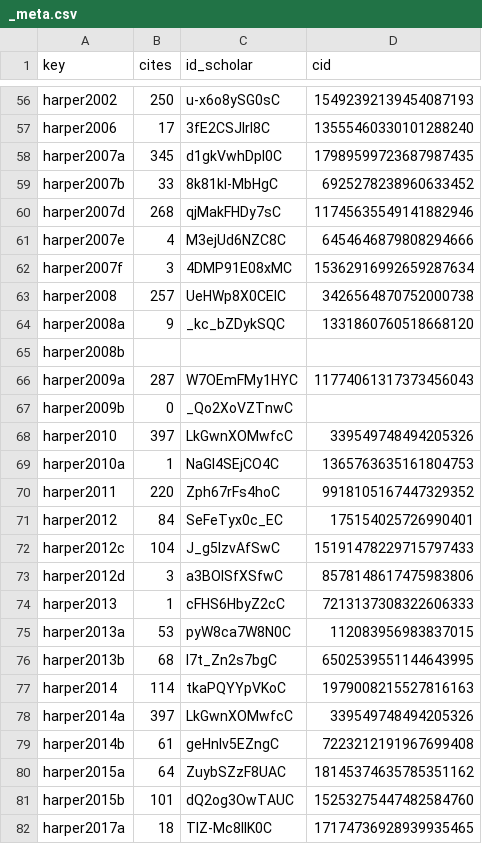
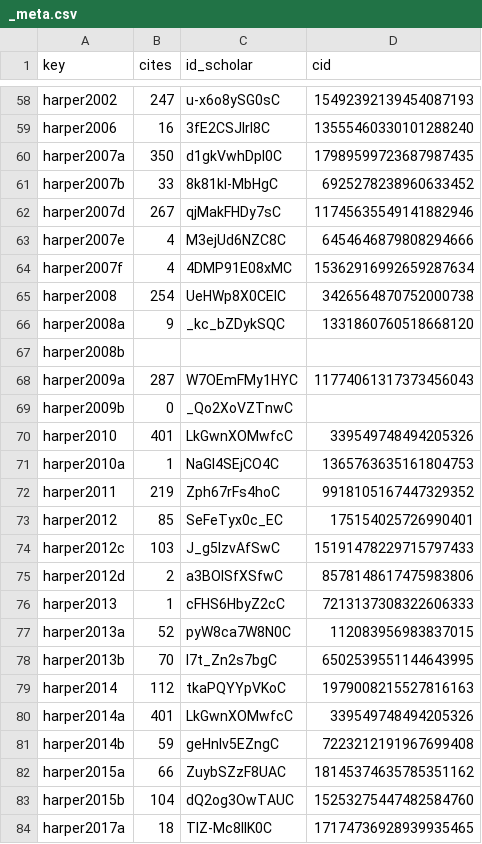
Before and after one commit to sbh4th/sbh4th.github.io, a CSV file: papers/_meta.csv, drawn as a sheet; only a part is shown, gaps mark what is left out; addresses are those after the commit; the diff covers the shown part only; the diff names each change by its address in the sheet, - before the commit and + after, or states it on an @@ line.

```diff
--- a/papers/_meta.csv
+++ b/papers/_meta.csv
-B58 (cites): 250
+B58 (cites): 247
-B59 (cites): 17
+B59 (cites): 16
-B60 (cites): 345
+B60 (cites): 350
-B62 (cites): 268
+B62 (cites): 267
-B64 (cites): 3
+B64 (cites): 4
-B65 (cites): 257
+B65 (cites): 254
-B70 (cites): 397
+B70 (cites): 401
-B72 (cites): 220
+B72 (cites): 219
-B73 (cites): 84
+B73 (cites): 85
-B74 (cites): 104
+B74 (cites): 103
-B75 (cites): 3
+B75 (cites): 2
-B77 (cites): 53
+B77 (cites): 52
-B78 (cites): 68
+B78 (cites): 70
-B79 (cites): 114
+B79 (cites): 112
-B80 (cites): 397
+B80 (cites): 401
-B81 (cites): 61
+B81 (cites): 59
-B82 (cites): 64
+B82 (cites): 66
-B83 (cites): 101
+B83 (cites): 104
```
Also changed, not shown: 4 added rows and 98 edited cells elsewhere in this file, 22 other files.
